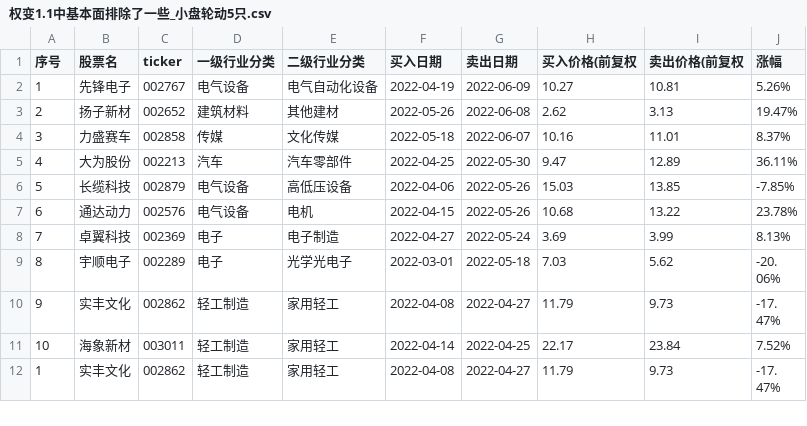
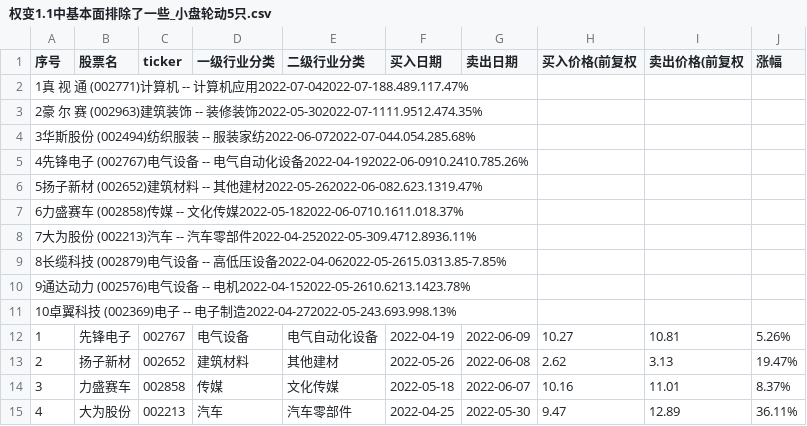
Before and after one commit to ryanzhang/dys, a CSV file: resources/byly/100/权变1.1中基本面排除了一些_小盘轮动5只.csv, drawn as a sheet; only a part is shown; the shorter side is filled out with more unchanged rows; the diff names each change by its address in the sheet, - before the commit and + after, or states it on an @@ line.

Commit message:
Update resources/byly/100/权变1.1中基本面排除了一些_小盘轮动5只.csv

```diff
--- a/resources/byly/100/权变1.1中基本面排除了一些_小盘轮动5只.csv
+++ b/resources/byly/100/权变1.1中基本面排除了一些_小盘轮动5只.csv
+row 2: 1真 视 通 (002771)计算机 -- 计算机应用2022-07-042022-07-188.489.117.47%
+row 3: 2豪 尔 赛 (002963)建筑装饰 -- 装修装饰2022-05-302022-07-1111.9512.474.35%
+row 4: 3华斯股份 (002494)纺织服装 -- 服装家纺2022-06-072022-07-044.054.285.68%
+row 5: 4先锋电子 (002767)电气设备 -- 电气自动化设备2022-04-192022-06-0910.2410.785.26%
+row 6: 5扬子新材 (002652)建筑材料 -- 其他建材2022-05-262022-06-082.623.1319.47%
+row 7: 6力盛赛车 (002858)传媒 -- 文化传媒2022-05-182022-06-0710.1611.018.37%
+row 8: 7大为股份 (002213)汽车 -- 汽车零部件2022-04-252022-05-309.4712.8936.11%
+row 9: 8长缆科技 (002879)电气设备 -- 高低压设备2022-04-062022-05-2615.0313.85-7.85%
+row 10: 9通达动力 (002576)电气设备 -- 电机2022-04-152022-05-2610.6213.1423.78%
+row 11: 10卓翼科技 (002369)电子 -- 电子制造2022-04-272022-05-243.693.998.13%
```
